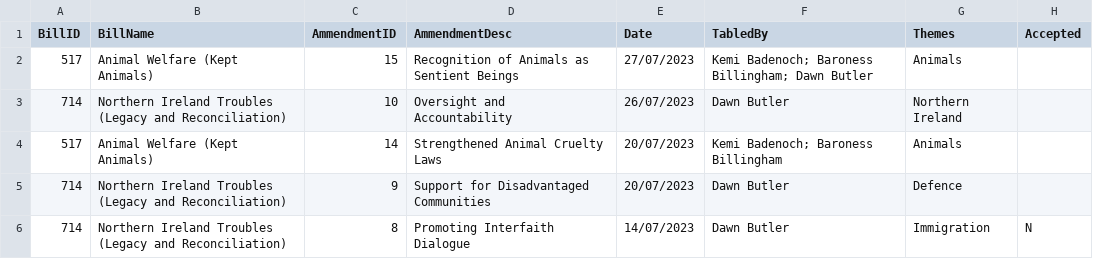
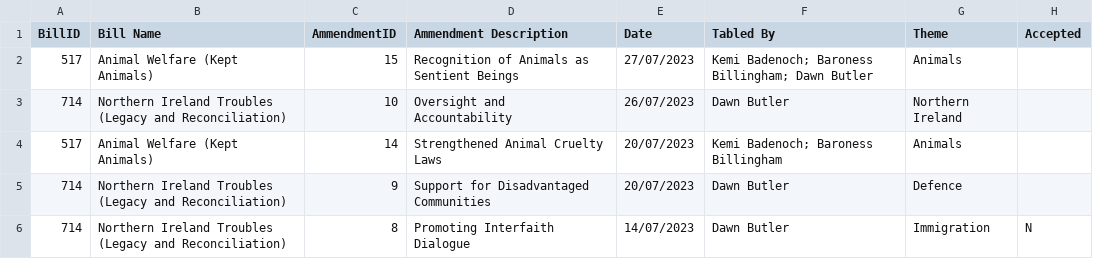
Before and after one commit to amiedhsc/evidencehouse-team4, a CSV file: Legislation_sampledata.csv, drawn as a sheet; only a part is shown.

Commit message:
Update Legislation_sampledata.csv

```diff
--- a/Legislation_sampledata.csv
+++ b/Legislation_sampledata.csv
@@ -1,2 +1,2 @@
-BillID,BillName,AmmendmentID,AmmendmentDesc,Date,TabledBy,Themes,Accepted
+BillID,Bill Name,AmmendmentID,Ammendment Description,Date,Tabled By,Theme,Accepted
 517,Animal Welfare (Kept Animals),15,Recognition of Animals as Sentient Beings,27/07/2023,Kemi Badenoch; Baroness Billingham; Dawn Butler,Animals,
```
